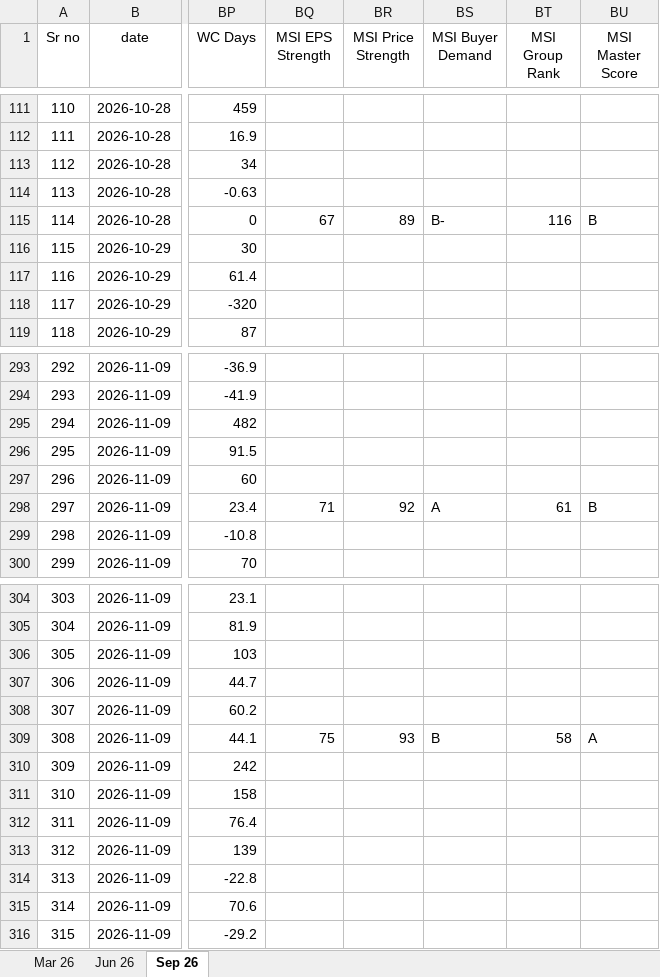
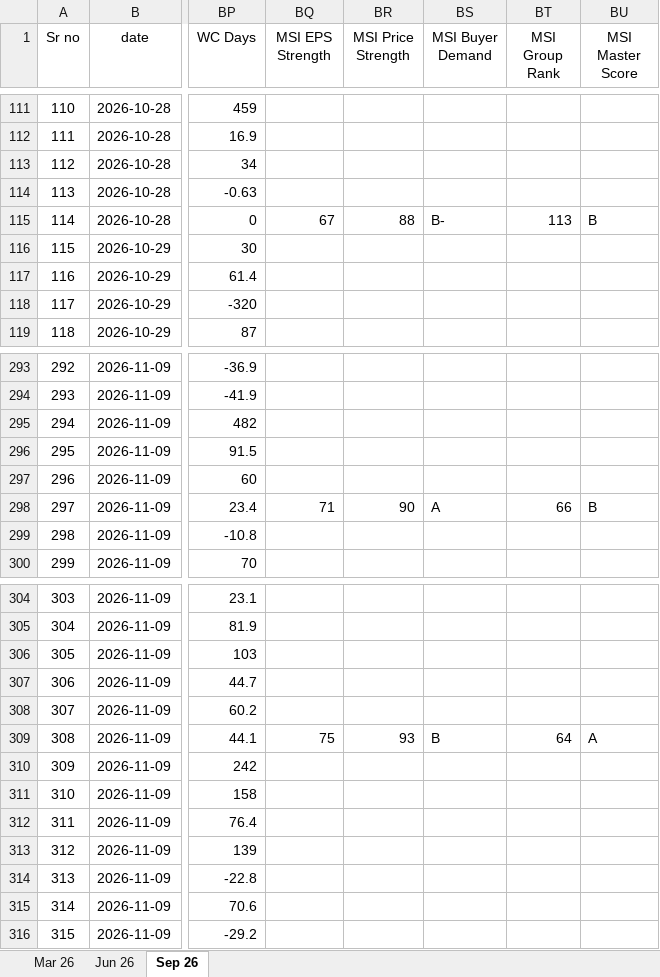
Before and after one commit to thakkars/Quarterly_Profit_Surge, an Excel workbook: Raw Data.xlsx, sheet Sep 26, drawn as a sheet; only a part is shown, gaps mark what is left out; values as stored, in another font and other column widths than the file's, no borders; the diff covers the shown part only; the diff names each change by its address in the sheet, - before the commit and + after, or states it on an @@ line.

```diff
--- a/Raw Data.xlsx (sheet Sep 26)
+++ b/Raw Data.xlsx (sheet Sep 26)
-BR115 (MSI Price Strength): 89
+BR115 (MSI Price Strength): 88
-BT115 (MSI Group Rank): 116
+BT115 (MSI Group Rank): 113
-BR298 (MSI Price Strength): 92
+BR298 (MSI Price Strength): 90
-BT298 (MSI Group Rank): 61
+BT298 (MSI Group Rank): 66
-BT309 (MSI Group Rank): 58
+BT309 (MSI Group Rank): 64
```
Also changed, not shown: 21 edited cells elsewhere in this sheet, 2 other files.
